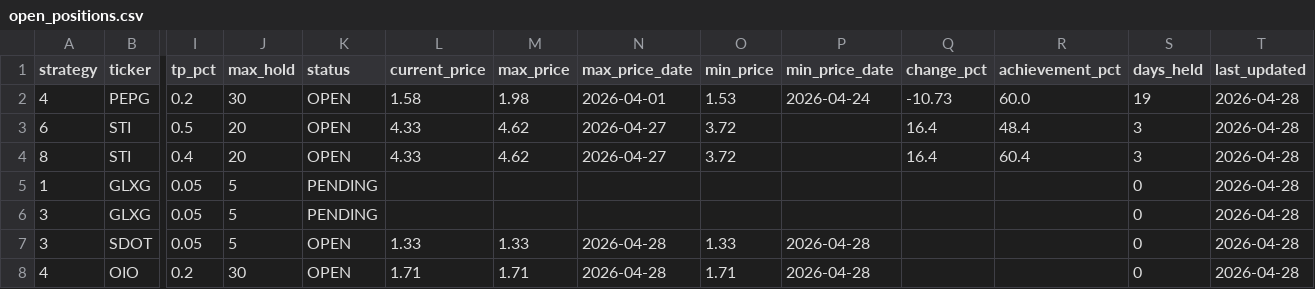
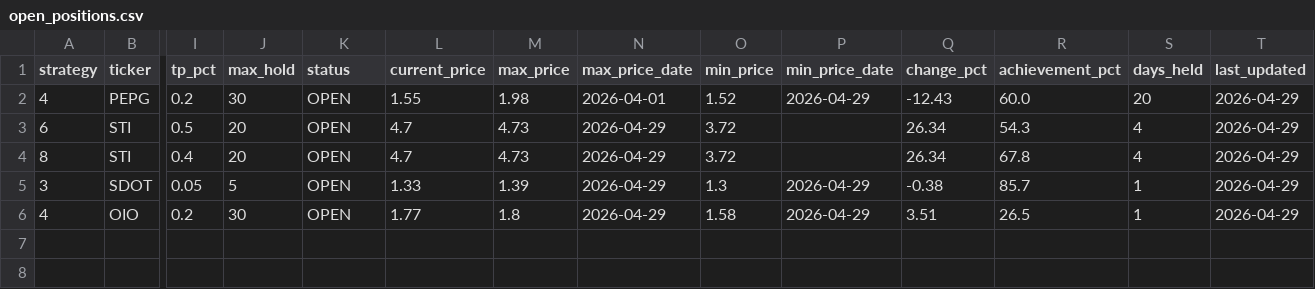
Before and after one commit to jayc950807/surge-scanner, a CSV file: data/open_positions.csv, drawn as a sheet; only a part is shown, gaps mark what is left out; removed rows and columns are numbered as before the commit, all else as after; rows hold the shown columns only; the diff names each change by its address in the sheet, - before the commit and + after, or states it on an @@ line.

```diff
--- a/data/open_positions.csv
+++ b/data/open_positions.csv
-L2 (current_price): 1.58
+L2 (current_price): 1.55
-O2 (min_price): 1.53
+O2 (min_price): 1.52
-P2 (min_price_date): 2026-04-24
+P2 (min_price_date): 2026-04-29
-Q2 (change_pct): -10.73
+Q2 (change_pct): -12.43
-S2 (days_held): 19
+S2 (days_held): 20
-T2:T4 (last_updated): 2026-04-28
+T2:T4 (last_updated): 2026-04-29
-L3:L4 (current_price): 4.33
+L3:L4 (current_price): 4.7
-M3:M4 (max_price): 4.62
+M3:M4 (max_price): 4.73
-N3:N4 (max_price_date): 2026-04-27
+N3:N4 (max_price_date): 2026-04-29
-Q3:Q4 (change_pct): 16.4
+Q3:Q4 (change_pct): 26.34
-R3 (achievement_pct): 48.4
+R3 (achievement_pct): 54.3
-S3:S4 (days_held): 3
+S3:S4 (days_held): 4
-R4 (achievement_pct): 60.4
+R4 (achievement_pct): 67.8
-row 5: 1 | GLXG | 0.05 | 5 | PENDING |  |  |  |  |  |  |  | 0 | 2026-04-28
-row 6: 3 | GLXG | 0.05 | 5 | PENDING |  |  |  |  |  |  |  | 0 | 2026-04-28
-M5 (max_price): 1.33
+M5 (max_price): 1.39
-N5:N6 (max_price_date): 2026-04-28
+N5:N6 (max_price_date): 2026-04-29
-O5 (min_price): 1.33
+O5 (min_price): 1.3
-P5:P6 (min_price_date): 2026-04-28
+P5:P6 (min_price_date): 2026-04-29
-Q5 (change_pct): (empty)
+Q5 (change_pct): -0.38
-R5 (achievement_pct): (empty)
+R5 (achievement_pct): 85.7
-S5:S6 (days_held): 0
+S5:S6 (days_held): 1
-T5:T6 (last_updated): 2026-04-28
+T5:T6 (last_updated): 2026-04-29
-L6 (current_price): 1.71
+L6 (current_price): 1.77
-M6 (max_price): 1.71
+M6 (max_price): 1.8
-O6 (min_price): 1.71
+O6 (min_price): 1.58
-Q6 (change_pct): (empty)
+Q6 (change_pct): 3.51
-R6 (achievement_pct): (empty)
+R6 (achievement_pct): 26.5
```
Also changed, not shown: data/closed_positions.csv, 2 other files.
